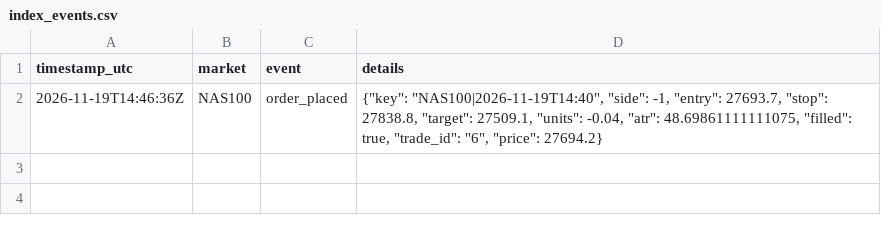
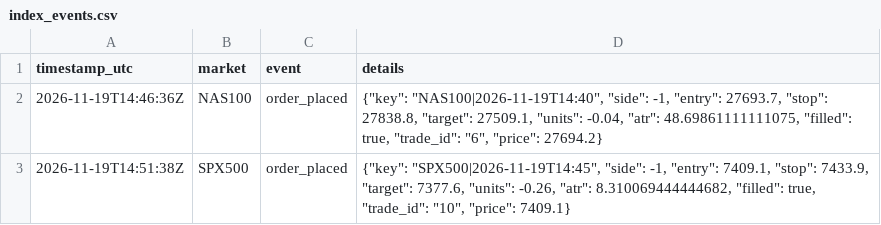
Before and after one commit to joemoney888/index, a CSV file: logs/index_events.csv, drawn as a sheet.

Commit message:
index run 2026-11-19T14:51:38Z

```diff
--- a/logs/index_events.csv
+++ b/logs/index_events.csv
@@ -2 +2,2 @@ timestamp_utc,market,event,details
 2026-11-19T14:46:36Z,NAS100,order_placed,"{""key"": ""NAS100|2026-11-19T14:40"", ""side"": -1, ""entry"": 27693.7, ""stop"": 27838.8, ""target"": 27509.1, ""units"": -0.04, ""atr"": 48.69861111111075, ""filled"": true, ""trade_id"": ""6"", ""price"": 27694.2}"
+2026-11-19T14:51:38Z,SPX500,order_placed,"{""key"": ""SPX500|2026-11-19T14:45"", ""side"": -1, ""entry"": 7409.1, ""stop"": 7433.9, ""target"": 7377.6, ""units"": -0.26, ""atr"": 8.310069444444682, ""filled"": true, ""trade_id"": ""10"", ""price"": 7409.1}"
```
